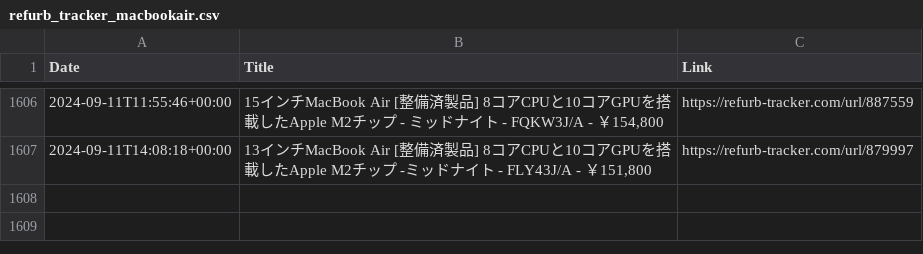
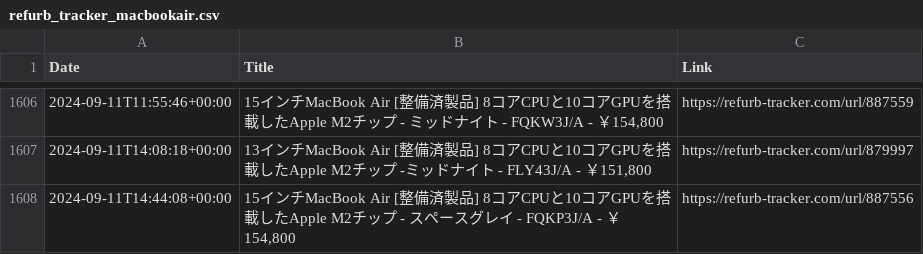
Before and after one commit to felconmar/refurb-tracker-history, a CSV file: data/jp/refurb_tracker_macbookair.csv, drawn as a sheet; only a part is shown, gaps mark what is left out.

```diff
--- a/data/jp/refurb_tracker_macbookair.csv
+++ b/data/jp/refurb_tracker_macbookair.csv
@@ -1607 +1607,2 @@ Date,Title,Link
 2024-09-11T14:08:18+00:00,"13インチMacBook Air [整備済製品] 8コアCPUと10コアGPUを搭載したApple M2チップ -ミッドナイト - FLY43J/A - ￥151,800",https://refurb-tracker.com/url/879997
+2024-09-11T14:44:08+00:00,"15インチMacBook Air [整備済製品] 8コアCPUと10コアGPUを搭載したApple M2チップ - スペースグレイ - FQKP3J/A - ￥154,800",https://refurb-tracker.com/url/887556
```
Also changed, not shown: data/es/refurb_tracker_atv.csv, 1 other file.
